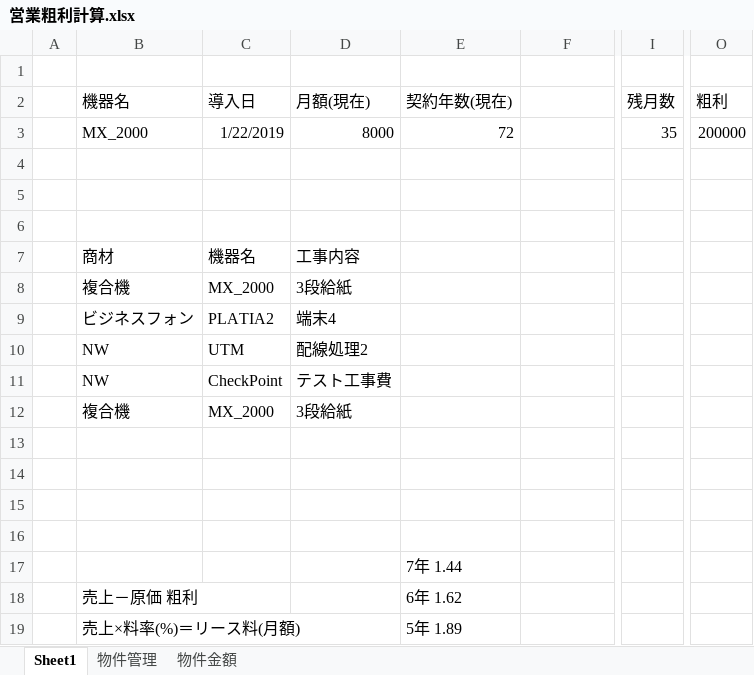
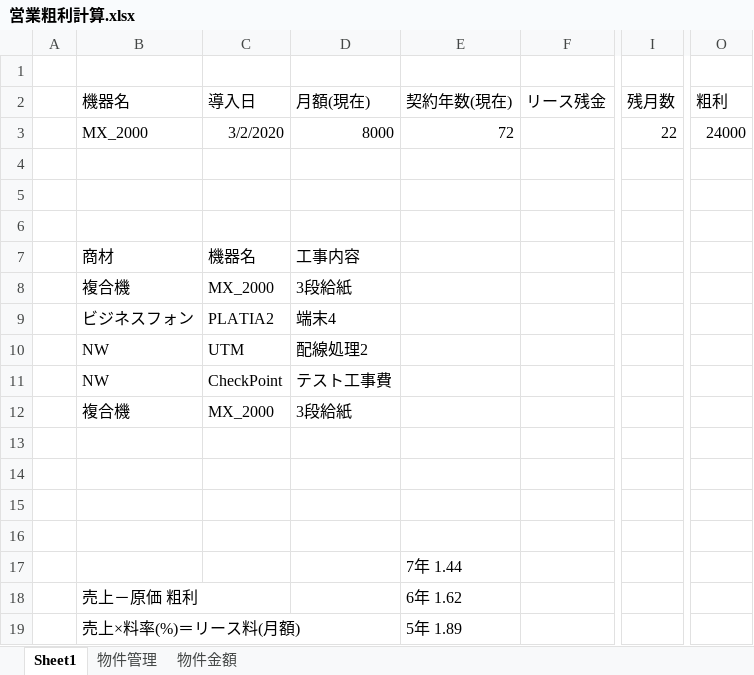
Before and after one commit to ShotaroObata/play, an Excel workbook: 営業粗利計算.xlsx, sheet Sheet1, drawn as a sheet; only a part is shown, gaps mark what is left out; values as stored, in another font and other column widths than the file's, no borders; charts and pictures not drawn; the diff names each change by its address in the sheet, - before the commit and + after, or states it on an @@ line.

Commit message:
営業粗利計算

```diff
--- a/営業粗利計算.xlsx (sheet Sheet1)
+++ b/営業粗利計算.xlsx (sheet Sheet1)
-F2: (empty)
+F2: リース残金
-C3 (導入日): 1/22/2019
+C3 (導入日): 3/2/2020
-I3 (残月数): 35
+I3 (残月数): 22
-O3 (粗利): 200000
+O3 (粗利): 24000
```
Also changed, not shown: charts or pictures.
